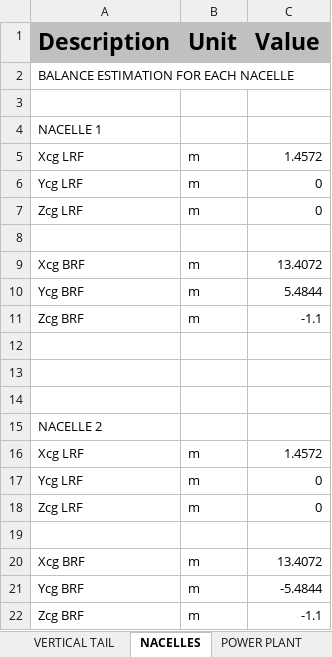
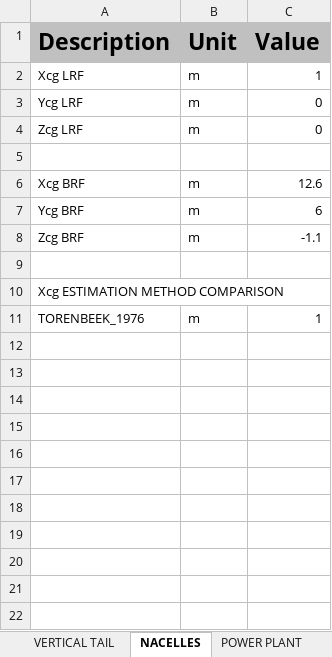
Before and after one commit to QiquWong/jpad, an Excel workbook: JPADSandBox_v2/out/CS300/BALANCE/Balance.xlsx, sheet NACELLES, drawn as a sheet; values as stored, in another font and other column widths than the file's, no borders; removed rows and columns are numbered as before the commit, all else as after; the diff names each change by its address in the sheet, - before the commit and + after, or states it on an @@ line.

Commit message:
More work on ACBalanceManager and CabinConfiguration: Weight and Balance modules are completed!

```diff
--- a/JPADSandBox_v2/out/CS300/BALANCE/Balance.xlsx (sheet NACELLES)
+++ b/JPADSandBox_v2/out/CS300/BALANCE/Balance.xlsx (sheet NACELLES)
-row 2: BALANCE ESTIMATION FOR EACH NACELLE
-row 3: (empty)
-row 4: NACELLE 1
-C2 (Value): 1.4572
+C2 (Value): 1
-C6 (Value): 13.4072
+C6 (Value): 12.6
-C7 (Value): 5.4844
+C7 (Value): 6
-row 13: (empty)
-row 14: (empty)
-A10 (Description): NACELLE 2
+A10 (Description): Xcg ESTIMATION METHOD COMPARISON
-row 16: Xcg LRF | m | 1.4572
-row 17: Ycg LRF | m | 0
-row 18: Zcg LRF | m | 0
-row 11: (empty)
+row 11: TORENBEEK_1976 | m | 1
-row 20: Xcg BRF | m | 13.4072
-row 21: Ycg BRF | m | -5.4844
-row 22: Zcg BRF | m | -1.1
```
Also changed, not shown: sheet GLOBAL RESULTS, sheet POWER PLANT, sheet LANDING GEARS, sheet WING, sheet HORIZONTAL TAIL, sheet VERTICAL TAIL, 1 more sheet, other sheet tabs, JPADSandBox_v2/out/CS300/WEIGHTS/Weights.xlsx, 45 other files.
